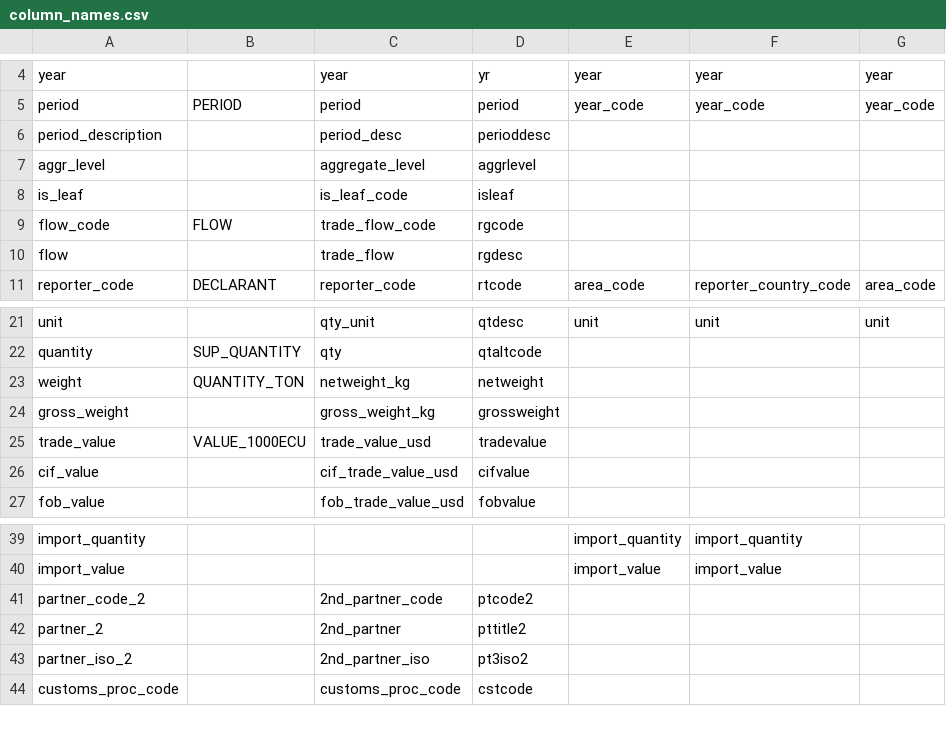
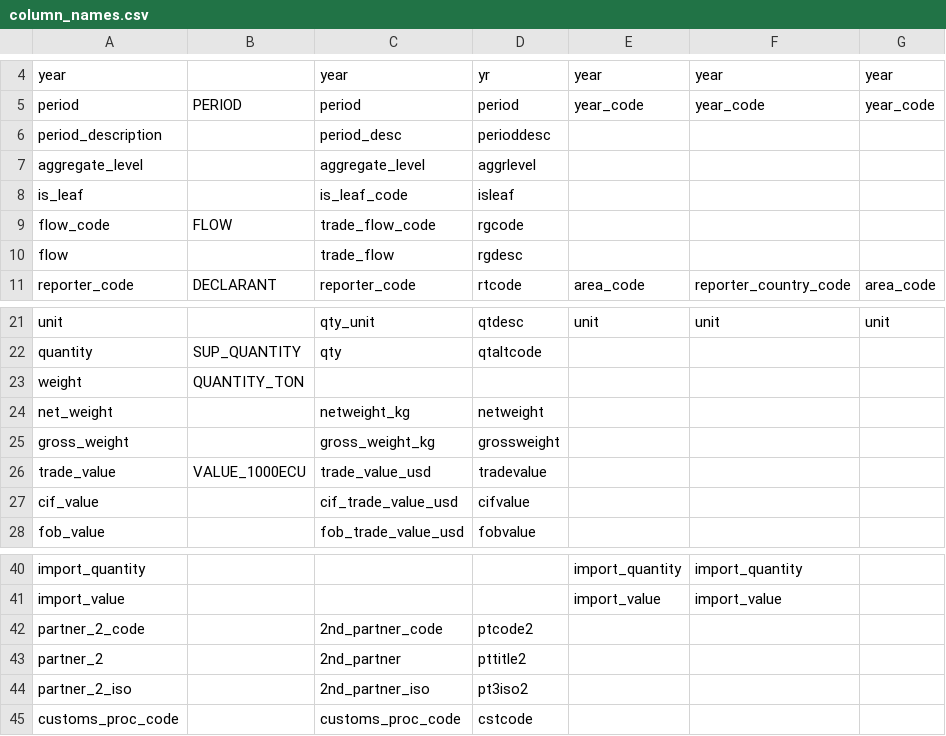
Before and after one commit to paulrougieux/biotrade, a CSV file: biotrade/config_data/column_names.csv, drawn as a sheet; only a part is shown, gaps mark what is left out; addresses are those after the commit; rows hold the shown columns only; the diff names each change by its address in the sheet, - before the commit and + after, or states it on an @@ line.

Commit message:
Create two database child classes, start loading data into SQLite

```diff
--- a/biotrade/config_data/column_names.csv
+++ b/biotrade/config_data/column_names.csv
-A7: aggr_level
+A7: aggregate_level
-C23: netweight_kg
+C23: (empty)
-D23: netweight
+D23: (empty)
+row 24: net_weight |  | netweight_kg | netweight
-A42: partner_code_2
+A42: partner_2_code
-A44: partner_iso_2
+A44: partner_2_iso
```
Also changed, not shown: 4 other files.
